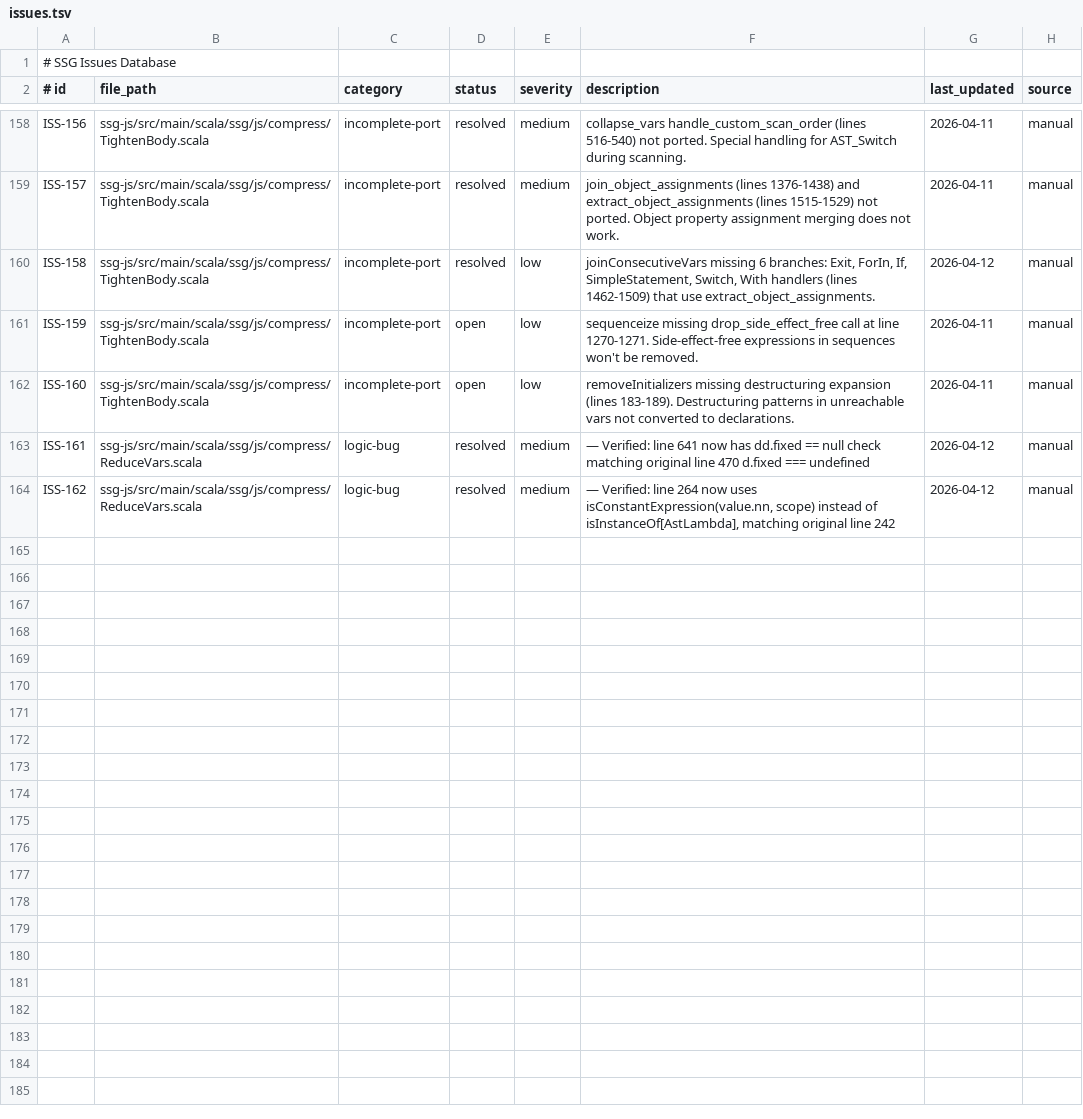
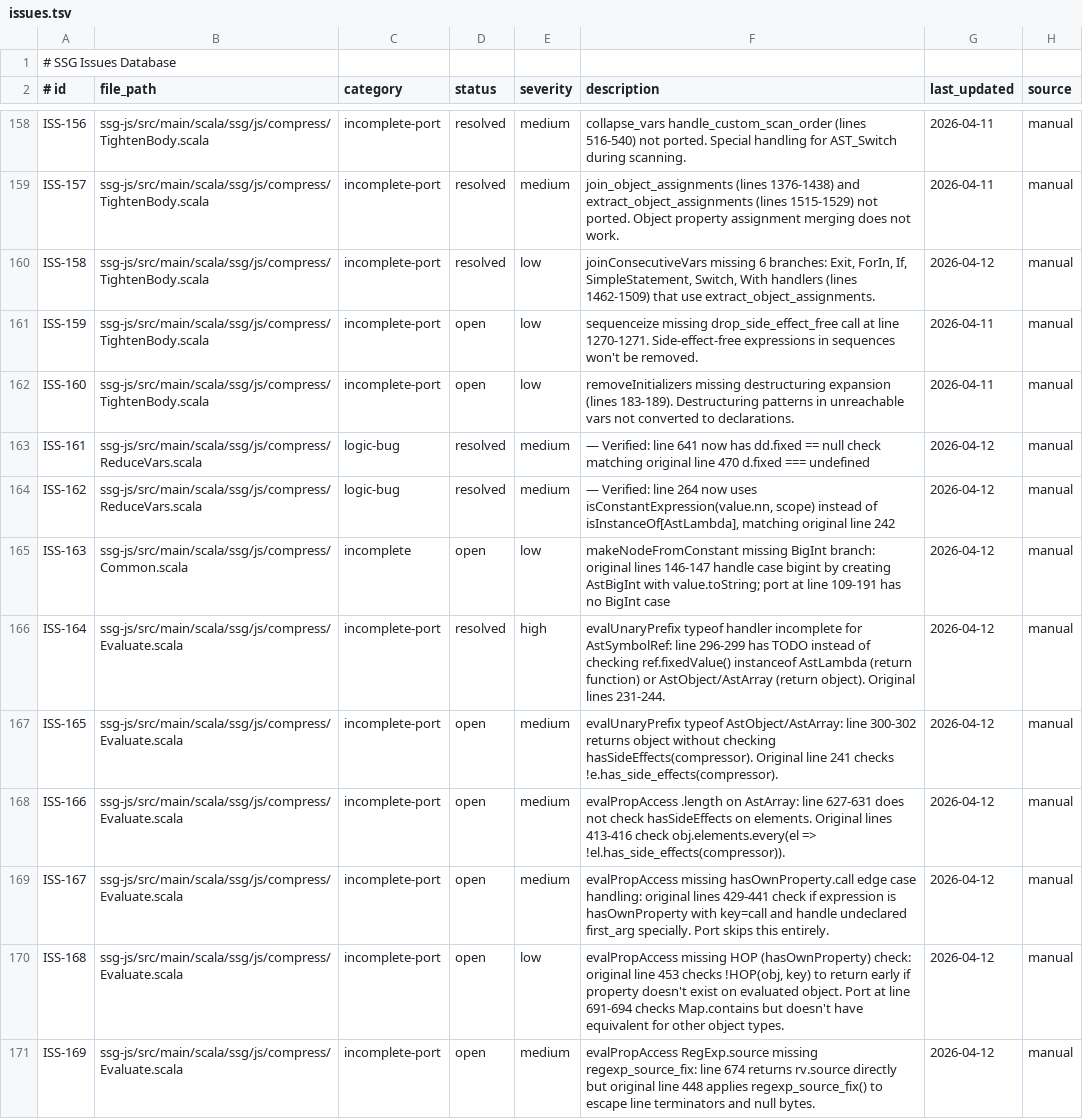
Before and after one commit to kubuszok/ssg, a TSV file: .rescale/data/issues.tsv, drawn as a sheet; only a part is shown, gaps mark what is left out; the diff covers the shown part only.

Commit message:
ssg-js: port Evaluate evalSymbolRef + Common bestOf/isRefOf/isReachable
Evaluate.scala (+150 LOC):
- Port evalSymbolRef with fixedValue lookup, reentrantRefEval guard
- Add BigInt guards in evalBinary (no Number mixing, no >>>, no /0n)
- Add NaN + AST_With guard for constant folding
- Add EvalFunction wrapper for unsafe mode function eval
- Add global_objs property access (Math.PI, Number.MAX_VALUE, etc.)
- Add RegExp property access (source, flags, etc.)
- Add evalCall for Math/Number/Array/String static methods
- Fix typeof SymbolRef with fixedValue lookup (ISS-164)

Common.scala (+90 LOC):
- Port bestOf dispatching to bestOfStatement/bestOfExpression
- Port firstInStatement with full parent chain walking
- Fix isRefOf using ClassTag (was TODO stub)
- Port walkParent with depth-first traversal and parent tracking
- Fix isReachable to use walkParent + async/generator boundary check

Resolves: ISS-130, ISS-132, ISS-164

```diff
--- a/.rescale/data/issues.tsv
+++ b/.rescale/data/issues.tsv
@@ -164 +164,8 @@ ISS-161	ssg-js/src/main/scala/ssg/js/compress/ReduceVars.scala	logic-bug	resolve
 ISS-162	ssg-js/src/main/scala/ssg/js/compress/ReduceVars.scala	logic-bug	resolved	medium	 — Verified: line 264 now uses isConstantExpression(value.nn, scope) instead of isInstanceOf[AstLambda], matching original line 242	2026-04-12	manual
+ISS-163	ssg-js/src/main/scala/ssg/js/compress/Common.scala	incomplete	open	low	makeNodeFromConstant missing BigInt branch: original lines 146-147 handle case bigint by creating AstBigInt with value.toString; port at line 109-191 has no BigInt case	2026-04-12	manual
+ISS-164	ssg-js/src/main/scala/ssg/js/compress/Evaluate.scala	incomplete-port	resolved	high	evalUnaryPrefix typeof handler incomplete for AstSymbolRef: line 296-299 has TODO instead of checking ref.fixedValue() instanceof AstLambda (return function) or AstObject/AstArray (return object). Original lines 231-244.	2026-04-12	manual
+ISS-165	ssg-js/src/main/scala/ssg/js/compress/Evaluate.scala	incomplete-port	open	medium	evalUnaryPrefix typeof AstObject/AstArray: line 300-302 returns object without checking hasSideEffects(compressor). Original line 241 checks !e.has_side_effects(compressor).	2026-04-12	manual
+ISS-166	ssg-js/src/main/scala/ssg/js/compress/Evaluate.scala	incomplete-port	open	medium	evalPropAccess .length on AstArray: line 627-631 does not check hasSideEffects on elements. Original lines 413-416 check obj.elements.every(el => !el.has_side_effects(compressor)).	2026-04-12	manual
+ISS-167	ssg-js/src/main/scala/ssg/js/compress/Evaluate.scala	incomplete-port	open	medium	evalPropAccess missing hasOwnProperty.call edge case handling: original lines 429-441 check if expression is hasOwnProperty with key=call and handle undeclared first_arg specially. Port skips this entirely.	2026-04-12	manual
+ISS-168	ssg-js/src/main/scala/ssg/js/compress/Evaluate.scala	incomplete-port	open	low	evalPropAccess missing HOP (hasOwnProperty) check: original line 453 checks !HOP(obj, key) to return early if property doesn't exist on evaluated object. Port at line 691-694 checks Map.contains but doesn't have equivalent for other object types.	2026-04-12	manual
+ISS-169	ssg-js/src/main/scala/ssg/js/compress/Evaluate.scala	incomplete-port	open	medium	evalPropAccess RegExp.source missing regexp_source_fix: line 674 returns rv.source directly but original line 448 applies regexp_source_fix() to escape line terminators and null bytes.	2026-04-12	manual
```
Also changed, not shown: 6 added rows and 4 edited cells elsewhere in this file, 2 other files.
